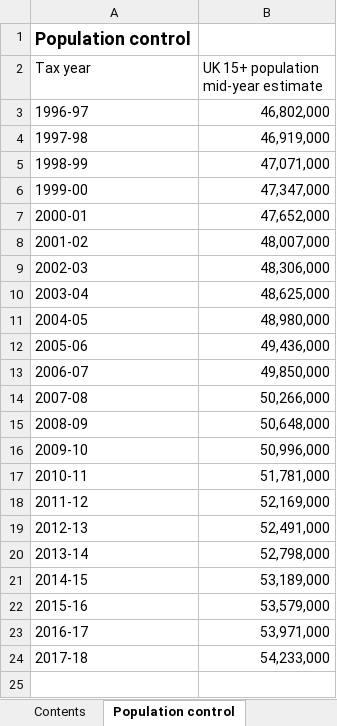
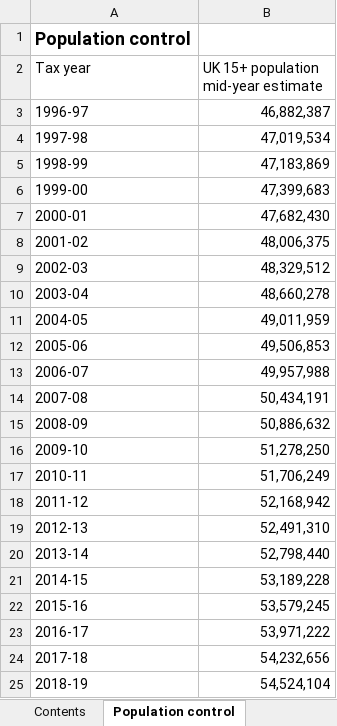
Before and after one commit to arunadvani/arunadvani.github.io, an Excel workbook: data/AdvaniSummersTarrant_UKTopIncomes_WIDTechnicalNote_Data.xlsx, sheet Population control, drawn as a sheet; values as stored, in another font and other column widths than the file's, no borders; the diff names each change by its address in the sheet, - before the commit and + after, or states it on an @@ line.

```diff
--- a/data/AdvaniSummersTarrant_UKTopIncomes_WIDTechnicalNote_Data.xlsx (sheet Population control)
+++ b/data/AdvaniSummersTarrant_UKTopIncomes_WIDTechnicalNote_Data.xlsx (sheet Population control)
-B3: 46,802,000
+B3: 46,882,387
-B4: 46,919,000
+B4: 47,019,534
-B5: 47,071,000
+B5: 47,183,869
-B6: 47,347,000
+B6: 47,399,683
-B7: 47,652,000
+B7: 47,682,430
-B8: 48,007,000
+B8: 48,006,375
-B9: 48,306,000
+B9: 48,329,512
-B10: 48,625,000
+B10: 48,660,278
-B11: 48,980,000
+B11: 49,011,959
-B12: 49,436,000
+B12: 49,506,853
-B13: 49,850,000
+B13: 49,957,988
-B14: 50,266,000
+B14: 50,434,191
-B15: 50,648,000
+B15: 50,886,632
-B16: 50,996,000
+B16: 51,278,250
-B17: 51,781,000
+B17: 51,706,249
-B18: 52,169,000
+B18: 52,168,942
-B19: 52,491,000
+B19: 52,491,310
-B20: 52,798,000
+B20: 52,798,440
-B21: 53,189,000
+B21: 53,189,228
-B22: 53,579,000
+B22: 53,579,245
-B23: 53,971,000
+B23: 53,971,222
-B24: 54,233,000
+B24: 54,232,656
+row 25: 2018-19 | 54,524,104
```
Also changed, not shown: sheet Pre-tax top shares exc. CG, sheet Post-tax top shares exc. CG, sheet Income control, sheet Pre-tax top shares inc. CG, 3 other files.
